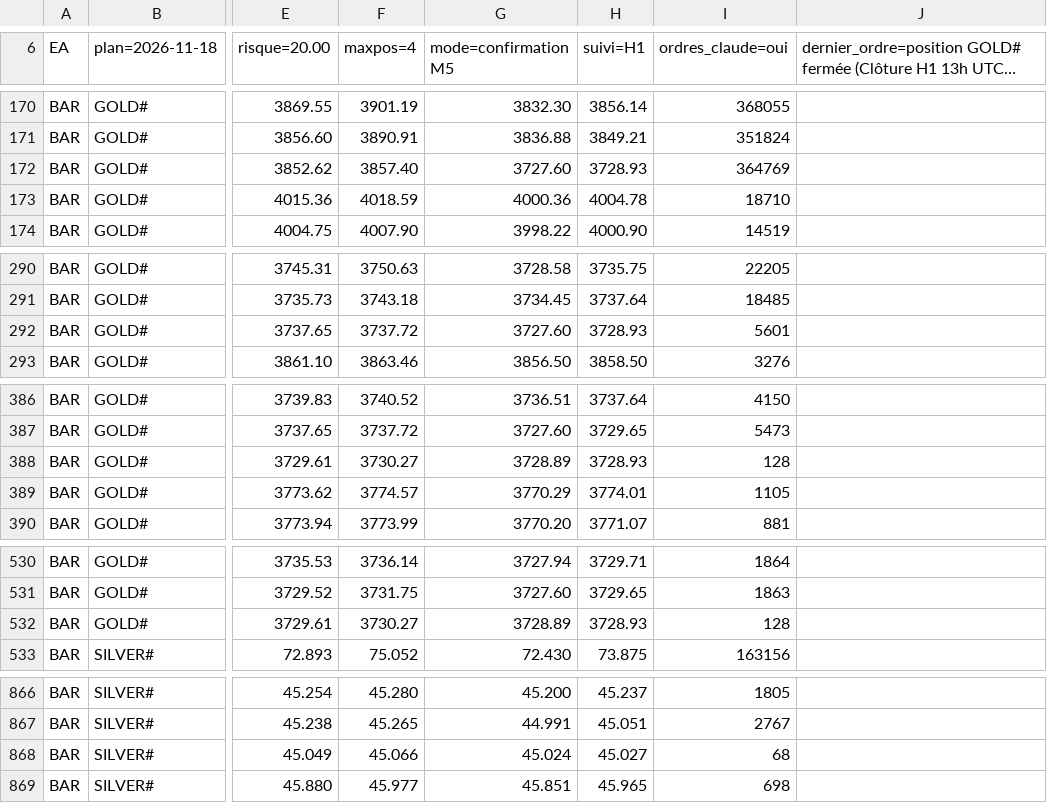
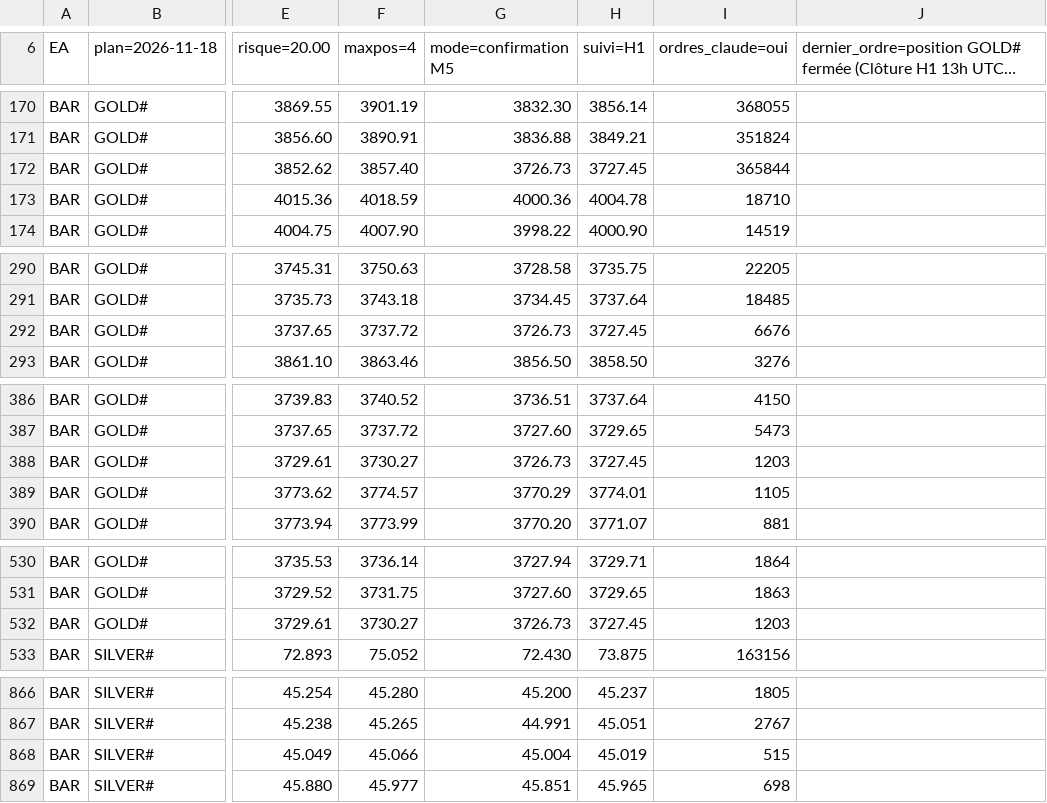
Before and after one commit to KidiMig/trading-plan, a CSV file: xm.csv, drawn as a sheet; only a part is shown, gaps mark what is left out; long unchanged cells end in …; the diff covers the shown part only; the diff names each change by its address in the sheet, - before the commit and + after, or states it on an @@ line.

```diff
--- a/xm.csv
+++ b/xm.csv
-G172 (mode=confirmation M5): 3727.60
+G172 (mode=confirmation M5): 3726.73
-H172 (suivi=H1): 3728.93
+H172 (suivi=H1): 3727.45
-I172 (ordres_claude=oui): 364769
+I172 (ordres_claude=oui): 365844
-G292 (mode=confirmation M5): 3727.60
+G292 (mode=confirmation M5): 3726.73
-H292 (suivi=H1): 3728.93
+H292 (suivi=H1): 3727.45
-I292 (ordres_claude=oui): 5601
+I292 (ordres_claude=oui): 6676
-G388 (mode=confirmation M5): 3728.89
+G388 (mode=confirmation M5): 3726.73
-H388 (suivi=H1): 3728.93
+H388 (suivi=H1): 3727.45
-I388 (ordres_claude=oui): 128
+I388 (ordres_claude=oui): 1203
-G532 (mode=confirmation M5): 3728.89
+G532 (mode=confirmation M5): 3726.73
-H532 (suivi=H1): 3728.93
+H532 (suivi=H1): 3727.45
-I532 (ordres_claude=oui): 128
+I532 (ordres_claude=oui): 1203
-G868 (mode=confirmation M5): 45.024
+G868 (mode=confirmation M5): 45.004
-H868 (suivi=H1): 45.027
+H868 (suivi=H1): 45.019
-I868 (ordres_claude=oui): 68
+I868 (ordres_claude=oui): 515
```
Also changed, not shown: 1 added row, 1 removed row and 124 edited cells elsewhere in this file.
